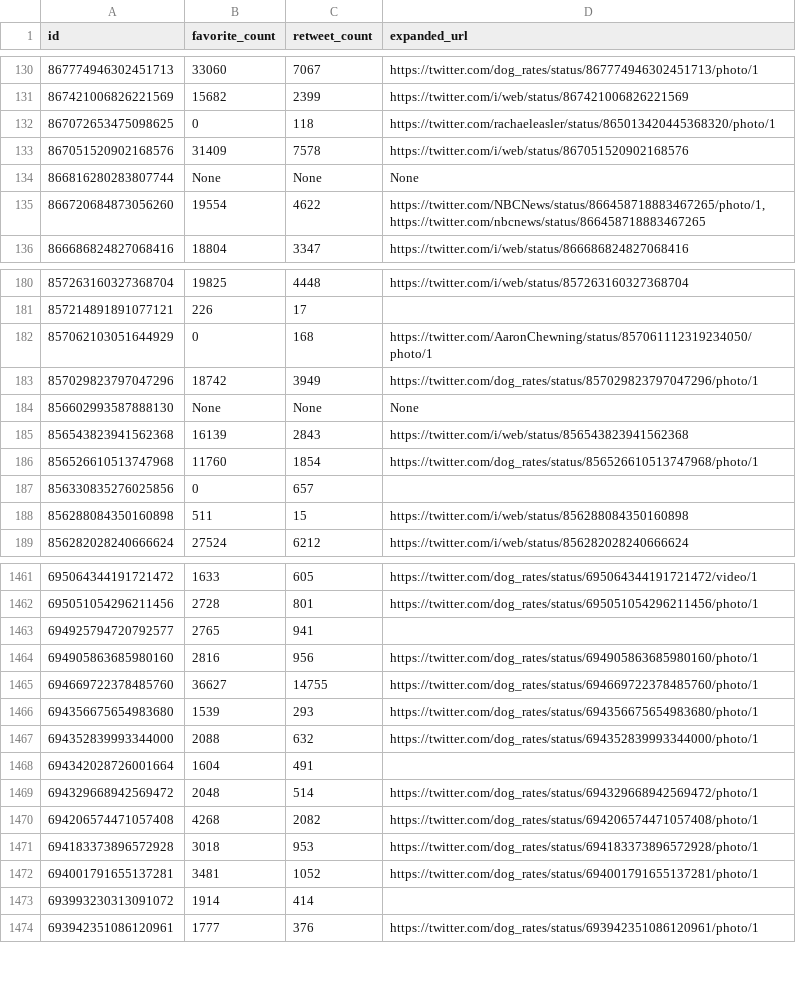
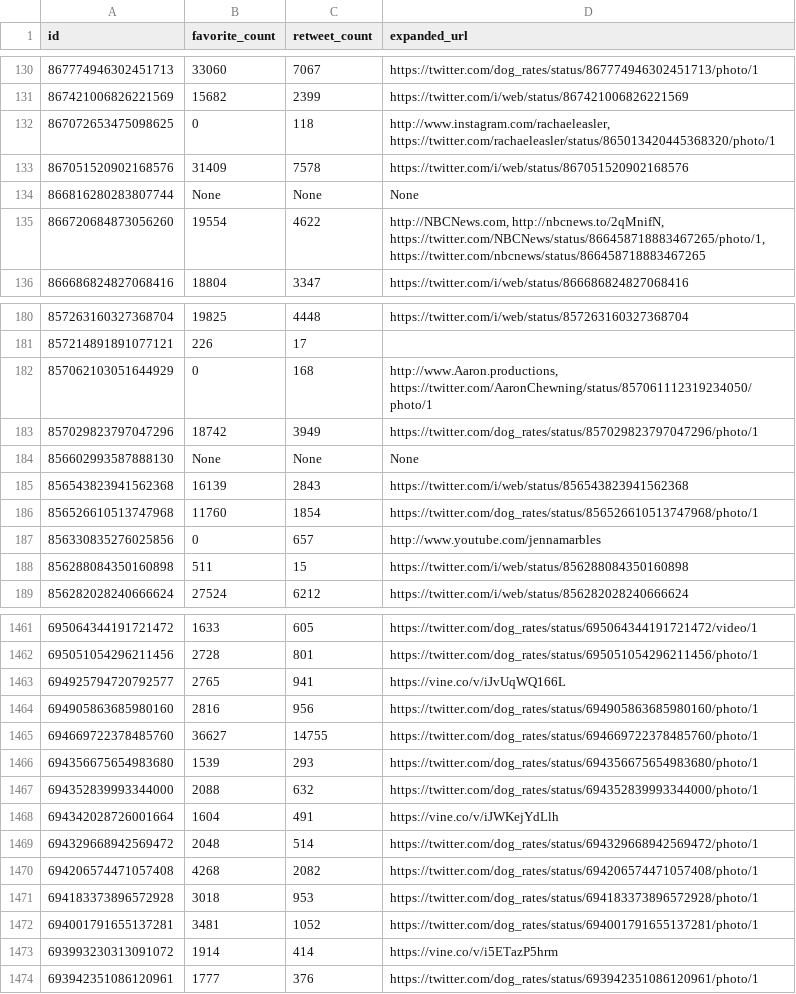
Before and after one commit to jmlam/Ud-Data-Wrangle, a CSV file: WeRateDogs/twitter_api_data.csv, drawn as a sheet; only a part is shown, gaps mark what is left out; the diff covers the shown part only.

Commit message:
tweaked csv file to add more expanded urls

```diff
--- a/WeRateDogs/twitter_api_data.csv
+++ b/WeRateDogs/twitter_api_data.csv
@@ -131,6 +131,6 @@ id,favorite_count,retweet_count,expanded_url
 867421006826221569,15682,2399,https://twitter.com/i/web/status/867421006826221569
-867072653475098625,0,118,https://twitter.com/rachaeleasler/status/865013420445368320/photo/1
+867072653475098625,0,118,"http://www.instagram.com/rachaeleasler, https://twitter.com/rachaeleasler/status/865013420445368320/photo/1"
 867051520902168576,31409,7578,https://twitter.com/i/web/status/867051520902168576
 866816280283807744,None,None,None
-866720684873056260,19554,4622,"https://twitter.com/NBCNews/status/866458718883467265/photo/1, https://twitter.com/nbcnews/status/866458718883467265"
+866720684873056260,19554,4622,"http://NBCNews.com, http://nbcnews.to/2qMnifN, https://twitter.com/NBCNews/status/866458718883467265/photo/1, https://twitter.com/nbcnews/status/866458718883467265"
 866686824827068416,18804,3347,https://twitter.com/i/web/status/866686824827068416
@@ -181,3 +181,3 @@ id,favorite_count,retweet_count,expanded_url
 857214891891077121,226,17,
-857062103051644929,0,168,https://twitter.com/AaronChewning/status/857061112319234050/photo/1
+857062103051644929,0,168,"http://www.Aaron.productions, https://twitter.com/AaronChewning/status/857061112319234050/photo/1"
 857029823797047296,18742,3949,https://twitter.com/dog_rates/status/857029823797047296/photo/1
@@ -186,3 +186,3 @@ id,favorite_count,retweet_count,expanded_url
 856526610513747968,11760,1854,https://twitter.com/dog_rates/status/856526610513747968/photo/1
-856330835276025856,0,657,
+856330835276025856,0,657,http://www.youtube.com/jennamarbles
 856288084350160898,511,15,https://twitter.com/i/web/status/856288084350160898
@@ -1462,3 +1462,3 @@ id,favorite_count,retweet_count,expanded_url
 695051054296211456,2728,801,https://twitter.com/dog_rates/status/695051054296211456/photo/1
-694925794720792577,2765,941,
+694925794720792577,2765,941,https://vine.co/v/iJvUqWQ166L
 694905863685980160,2816,956,https://twitter.com/dog_rates/status/694905863685980160/photo/1
@@ -1467,3 +1467,3 @@ id,favorite_count,retweet_count,expanded_url
 694352839993344000,2088,632,https://twitter.com/dog_rates/status/694352839993344000/photo/1
-694342028726001664,1604,491,
+694342028726001664,1604,491,https://vine.co/v/iJWKejYdLlh
 694329668942569472,2048,514,https://twitter.com/dog_rates/status/694329668942569472/photo/1
@@ -1472,3 +1472,3 @@ id,favorite_count,retweet_count,expanded_url
 694001791655137281,3481,1052,https://twitter.com/dog_rates/status/694001791655137281/photo/1
-693993230313091072,1914,414,
+693993230313091072,1914,414,https://vine.co/v/i5ETazP5hrm
 693942351086120961,1777,376,https://twitter.com/dog_rates/status/693942351086120961/photo/1
```
Also changed, not shown: 135 edited cells elsewhere in this file, 2 other files.
